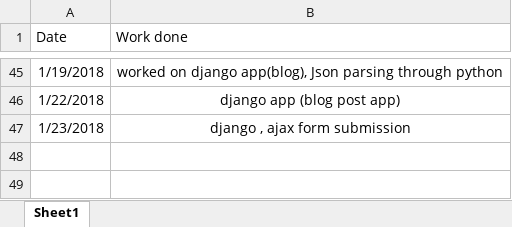
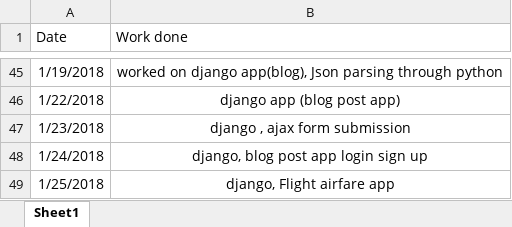
Before and after one commit to Burhanaslamwani/python, an Excel workbook: worklog/work log.xlsx, sheet Sheet1, drawn as a sheet; only a part is shown, gaps mark what is left out; values as stored, in another font and other column widths than the file's, no borders; the diff names each change by its address in the sheet, - before the commit and + after, or states it on an @@ line.

Commit message:
django AF app

```diff
--- a/worklog/work log.xlsx (sheet Sheet1)
+++ b/worklog/work log.xlsx (sheet Sheet1)
+row 48: 1/24/2018 | django, blog post app login sign up
+row 49: 1/25/2018 | django, Flight airfare app
```
Also changed, not shown: 14 other files.
